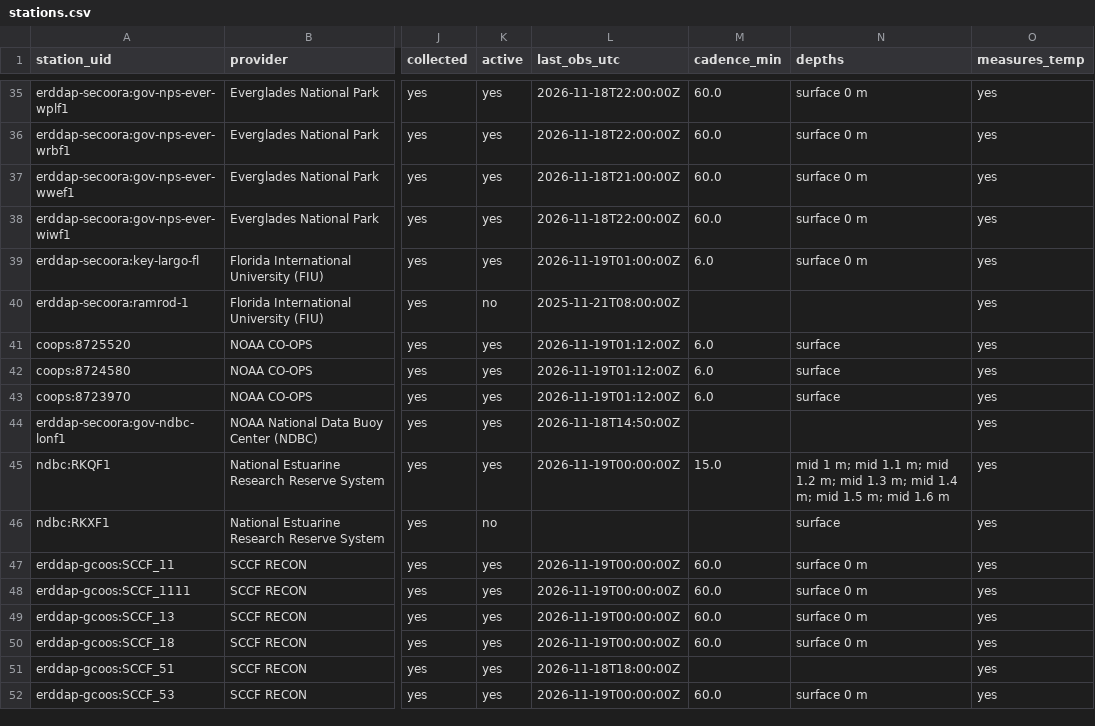
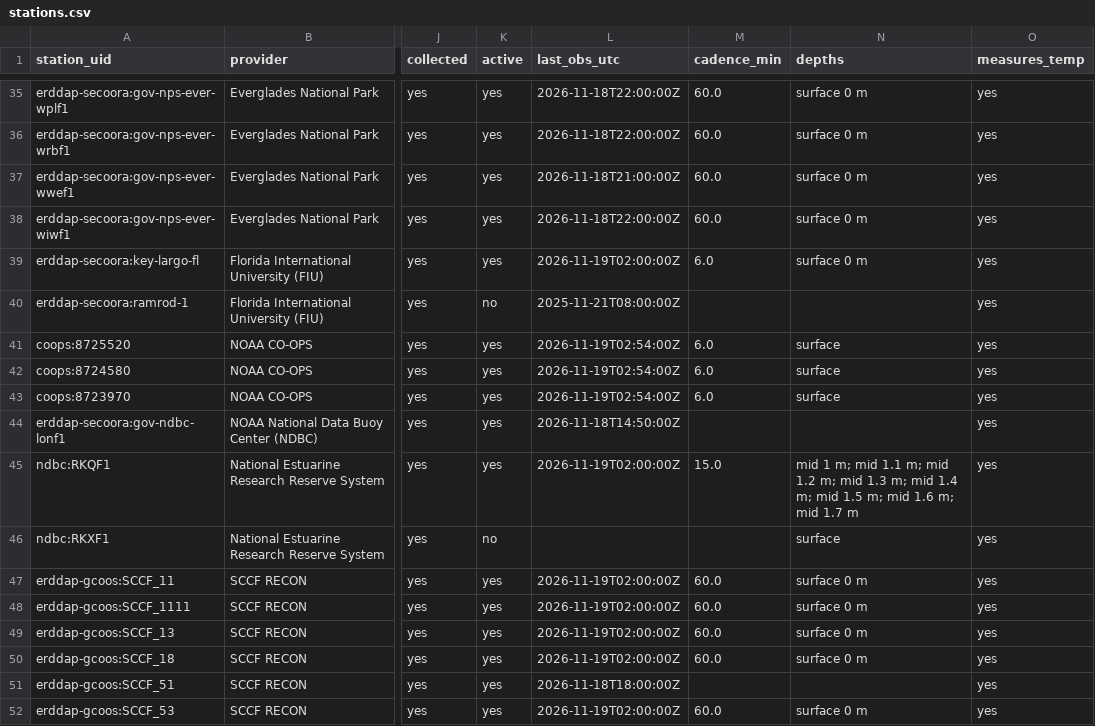
Before and after one commit to captainsforcleanwater/swfl-water-map, a CSV file: data/stations.csv, drawn as a sheet; only a part is shown, gaps mark what is left out; the diff covers the shown part only; the diff names each change by its address in the sheet, - before the commit and + after, or states it on an @@ line.

```diff
--- a/data/stations.csv
+++ b/data/stations.csv
-L39 (last_obs_utc): 2026-11-19T01:00:00Z
+L39 (last_obs_utc): 2026-11-19T02:00:00Z
-L41:L43 (last_obs_utc): 2026-11-19T01:12:00Z
+L41:L43 (last_obs_utc): 2026-11-19T02:54:00Z
-L45 (last_obs_utc): 2026-11-19T00:00:00Z
+L45 (last_obs_utc): 2026-11-19T02:00:00Z
-N45 (depths): …mid 1.6 m
+N45 (depths): …mid 1.6 m; mid 1.7 m
-L47:L50 (last_obs_utc): 2026-11-19T00:00:00Z
+L47:L50 (last_obs_utc): 2026-11-19T02:00:00Z
-L52 (last_obs_utc): 2026-11-19T00:00:00Z
+L52 (last_obs_utc): 2026-11-19T02:00:00Z
```
Also changed, not shown: 33 edited cells elsewhere in this file, data/clean/stations.csv, data/sensors/2026/11/2026-11-18_usgs.csv, 13 other files.
